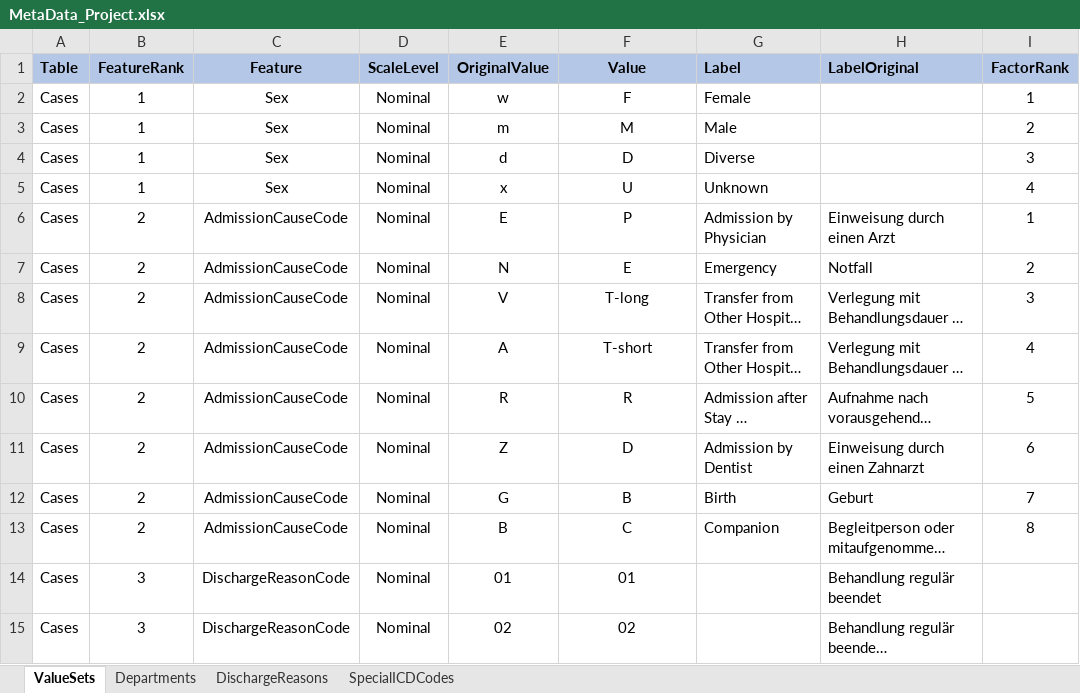
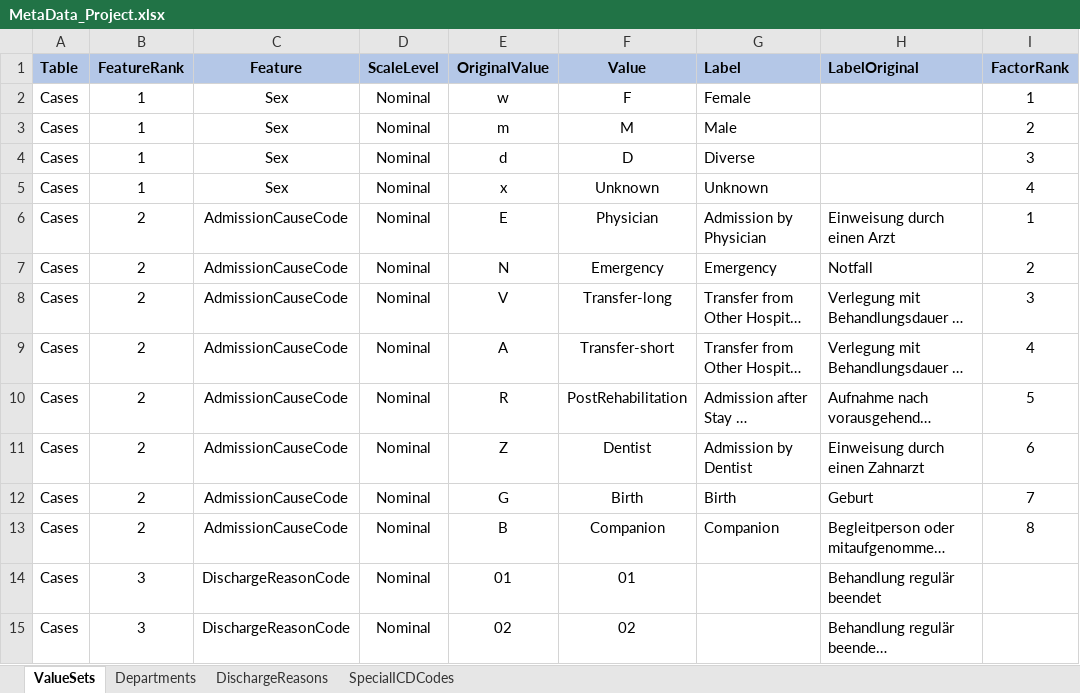
Before and after one commit to BastianReiter/HIVCAre, an Excel workbook: Data/MetaData/MetaData_Project.xlsx, sheet ValueSets, drawn as a sheet; only a part is shown; long unchanged cells end in …; values as stored, in another font and other column widths than the file's, no borders; conditional formats not drawn; the diff names each change by its address in the sheet, - before the commit and + after, or states it on an @@ line.

```diff
--- a/Data/MetaData/MetaData_Project.xlsx (sheet ValueSets)
+++ b/Data/MetaData/MetaData_Project.xlsx (sheet ValueSets)
-F5 (Value): U
+F5 (Value): Unknown
-F6 (Value): P
+F6 (Value): Physician
-F7 (Value): E
+F7 (Value): Emergency
-F8 (Value): T-long
+F8 (Value): Transfer-long
-F9 (Value): T-short
+F9 (Value): Transfer-short
-F10 (Value): R
+F10 (Value): PostRehabilitation
-F11 (Value): D
+F11 (Value): Dentist
-F12 (Value): B
+F12 (Value): Birth
-F13 (Value): C
+F13 (Value): Companion
```
Also changed, not shown: 17 other files.
